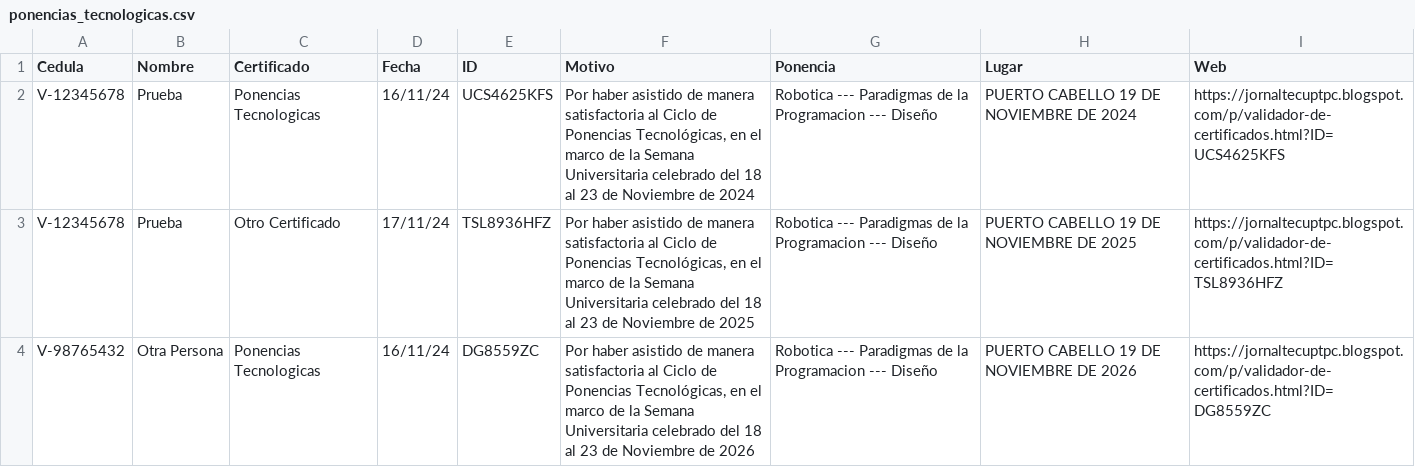
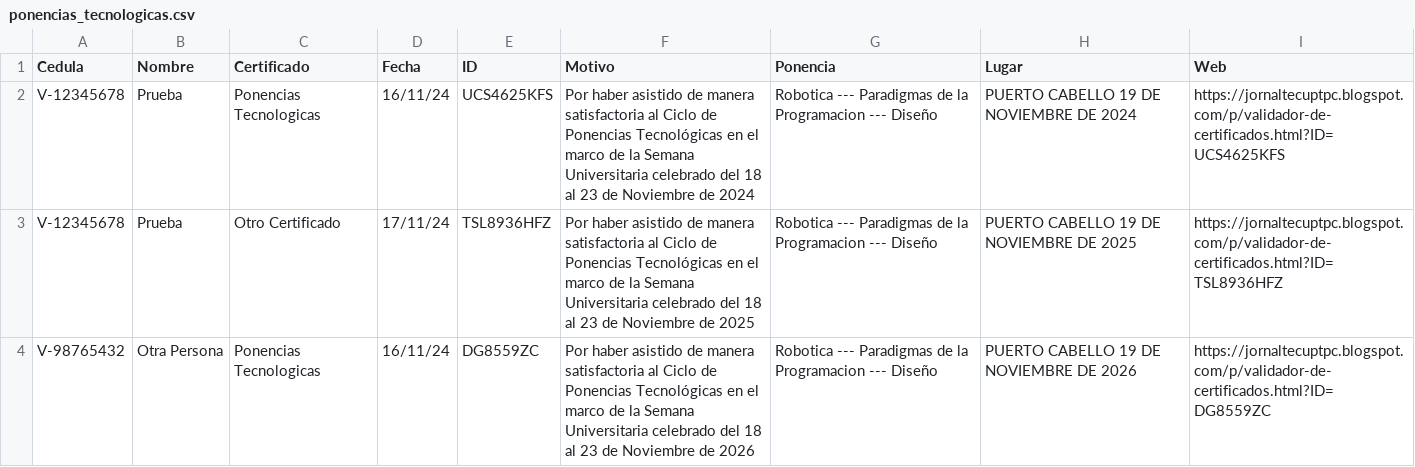
Before and after one commit to jesymca/validador_certificados, a CSV file: ponencias_tecnologicas.csv, drawn as a sheet.

Commit message:
Coma

```diff
--- a/ponencias_tecnologicas.csv
+++ b/ponencias_tecnologicas.csv
@@ -1,4 +1,4 @@
 Cedula,Nombre,Certificado,Fecha,ID,Motivo,Ponencia,Lugar,Web
-V-12345678,Prueba,Ponencias Tecnologicas,16/11/24,UCS4625KFS,"Por haber asistido de manera satisfactoria al Ciclo de Ponencias Tecnológicas, en el marco de la Semana Universitaria celebrado del 18 al 23 de Noviembre de 2024",Robotica --- Paradigmas de la Programacion --- Diseño,PUERTO CABELLO 19 DE NOVIEMBRE DE 2024,https://jornaltecuptpc.blogspot.com/p/validador-de-certificados.html?ID=UCS4625KFS
-V-12345678,Prueba,Otro Certificado,17/11/24,TSL8936HFZ,"Por haber asistido de manera satisfactoria al Ciclo de Ponencias Tecnológicas, en el marco de la Semana Universitaria celebrado del 18 al 23 de Noviembre de 2025",Robotica --- Paradigmas de la Programacion --- Diseño,PUERTO CABELLO 19 DE NOVIEMBRE DE 2025,https://jornaltecuptpc.blogspot.com/p/validador-de-certificados.html?ID=TSL8936HFZ
-V-98765432,Otra Persona,Ponencias Tecnologicas,16/11/24,DG8559ZC,"Por haber asistido de manera satisfactoria al Ciclo de Ponencias Tecnológicas, en el marco de la Semana Universitaria celebrado del 18 al 23 de Noviembre de 2026",Robotica --- Paradigmas de la Programacion --- Diseño,PUERTO CABELLO 19 DE NOVIEMBRE DE 2026,https://jornaltecuptpc.blogspot.com/p/validador-de-certificados.html?ID=DG8559ZC
+V-12345678,Prueba,Ponencias Tecnologicas,16/11/24,UCS4625KFS,"Por haber asistido de manera satisfactoria al Ciclo de Ponencias Tecnológicas en el marco de la Semana Universitaria celebrado del 18 al 23 de Noviembre de 2024",Robotica --- Paradigmas de la Programacion --- Diseño,PUERTO CABELLO 19 DE NOVIEMBRE DE 2024,https://jornaltecuptpc.blogspot.com/p/validador-de-certificados.html?ID=UCS4625KFS
+V-12345678,Prueba,Otro Certificado,17/11/24,TSL8936HFZ,"Por haber asistido de manera satisfactoria al Ciclo de Ponencias Tecnológicas en el marco de la Semana Universitaria celebrado del 18 al 23 de Noviembre de 2025",Robotica --- Paradigmas de la Programacion --- Diseño,PUERTO CABELLO 19 DE NOVIEMBRE DE 2025,https://jornaltecuptpc.blogspot.com/p/validador-de-certificados.html?ID=TSL8936HFZ
+V-98765432,Otra Persona,Ponencias Tecnologicas,16/11/24,DG8559ZC,"Por haber asistido de manera satisfactoria al Ciclo de Ponencias Tecnológicas en el marco de la Semana Universitaria celebrado del 18 al 23 de Noviembre de 2026",Robotica --- Paradigmas de la Programacion --- Diseño,PUERTO CABELLO 19 DE NOVIEMBRE DE 2026,https://jornaltecuptpc.blogspot.com/p/validador-de-certificados.html?ID=DG8559ZC
```
